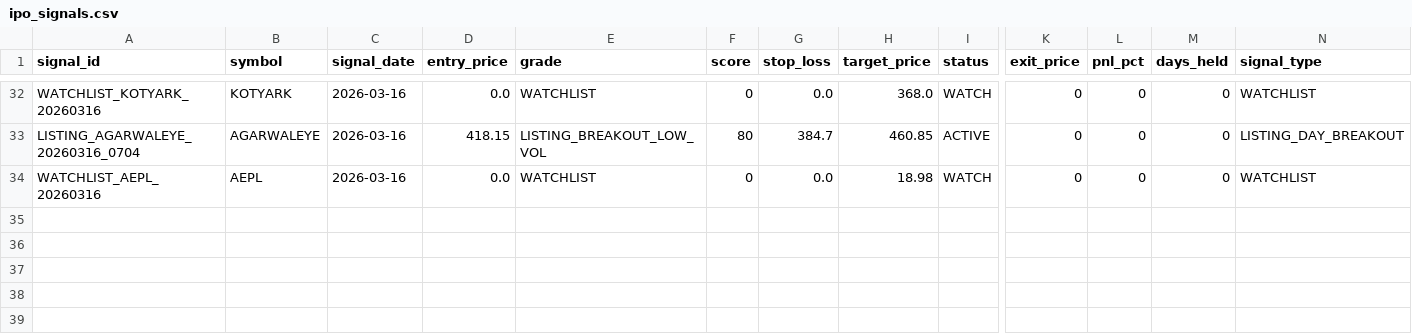
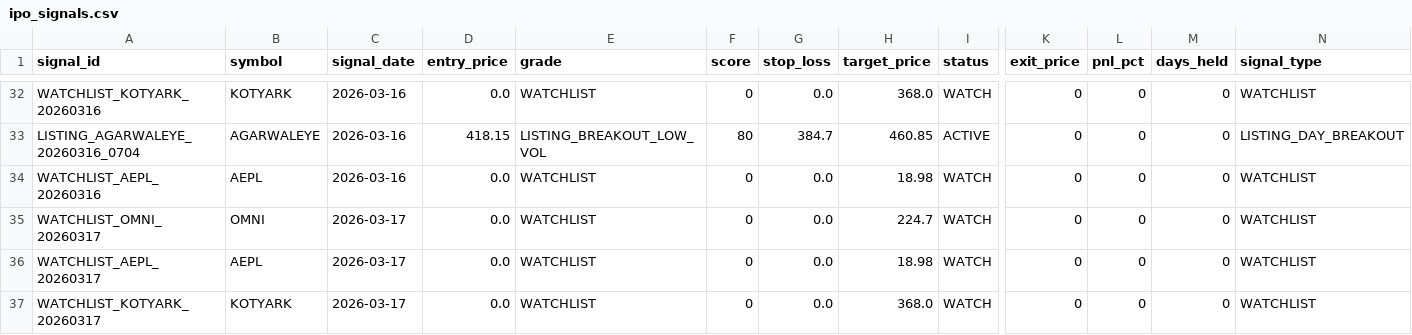
Before and after one commit to Deep-Adhia/IPO-Base-Scanner, a CSV file: ipo_signals.csv, drawn as a sheet; only a part is shown, gaps mark what is left out; rows hold the shown columns only; the diff names each change by its address in the sheet, - before the commit and + after, or states it on an @@ line.

```diff
--- a/ipo_signals.csv
+++ b/ipo_signals.csv
+row 35: WATCHLIST_OMNI_20260317 | OMNI | 2026-03-17 | 0.0 | WATCHLIST | 0 | 0.0 | 224.7 | WATCH | 0 | 0 | 0 | WATCHLIST
+row 36: WATCHLIST_AEPL_20260317 | AEPL | 2026-03-17 | 0.0 | WATCHLIST | 0 | 0.0 | 18.98 | WATCH | 0 | 0 | 0 | WATCHLIST
+row 37: WATCHLIST_KOTYARK_20260317 | KOTYARK | 2026-03-17 | 0.0 | WATCHLIST | 0 | 0.0 | 368.0 | WATCH | 0 | 0 | 0 | WATCHLIST
```
